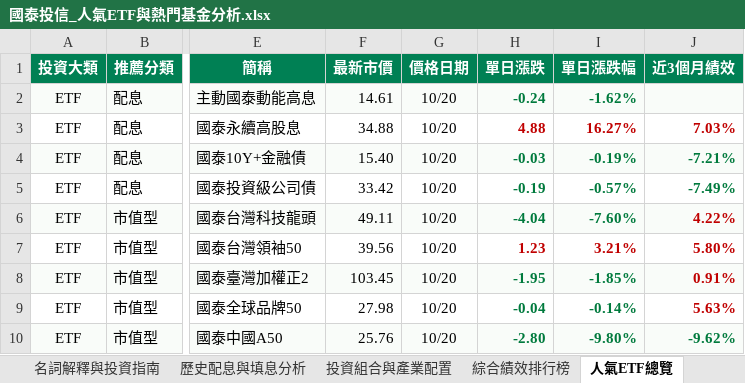
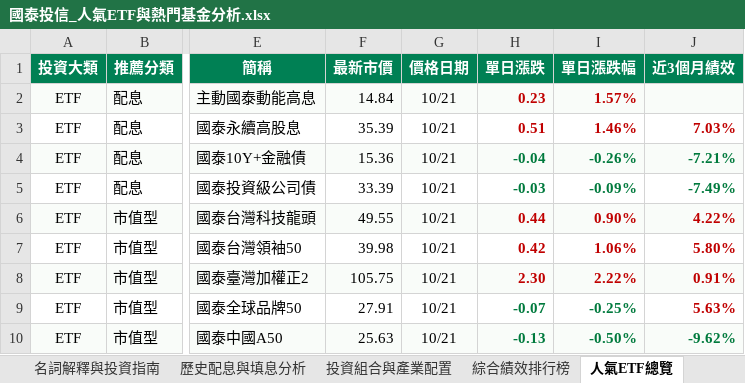
Before and after one commit to shljayjay945-web/cathay-etf, an Excel workbook: 國泰投信_人氣ETF與熱門基金分析.xlsx, sheet 人氣ETF總覽, drawn as a sheet; only a part is shown, gaps mark what is left out; values as stored, in another font and other column widths than the file's, no borders; charts and pictures not drawn; the diff covers the shown part only; the diff names each change by its address in the sheet, - before the commit and + after, or states it on an @@ line.

```diff
--- a/國泰投信_人氣ETF與熱門基金分析.xlsx (sheet 人氣ETF總覽)
+++ b/國泰投信_人氣ETF與熱門基金分析.xlsx (sheet 人氣ETF總覽)
-F2 (最新市價): 14.61
+F2 (最新市價): 14.84
-G2:G10 (價格日期): 10/20
+G2:G10 (價格日期): 10/21
-H2 (單日漲跌): -0.24
+H2 (單日漲跌): 0.23
-H2:I2 text colour: #007A3D
+H2:I2 text colour: #C00000
-I2 (單日漲跌幅): -1.62%
+I2 (單日漲跌幅): 1.57%
-F3 (最新市價): 34.88
+F3 (最新市價): 35.39
-H3 (單日漲跌): 4.88
+H3 (單日漲跌): 0.51
-I3 (單日漲跌幅): 16.27%
+I3 (單日漲跌幅): 1.46%
-F4 (最新市價): 15.40
+F4 (最新市價): 15.36
-H4 (單日漲跌): -0.03
+H4 (單日漲跌): -0.04
-I4 (單日漲跌幅): -0.19%
+I4 (單日漲跌幅): -0.26%
-F5 (最新市價): 33.42
+F5 (最新市價): 33.39
-H5 (單日漲跌): -0.19
+H5 (單日漲跌): -0.03
-I5 (單日漲跌幅): -0.57%
+I5 (單日漲跌幅): -0.09%
-F6 (最新市價): 49.11
+F6 (最新市價): 49.55
-H6 (單日漲跌): -4.04
+H6 (單日漲跌): 0.44
-H6:I6 text colour: #007A3D
+H6:I6 text colour: #C00000
-I6 (單日漲跌幅): -7.60%
+I6 (單日漲跌幅): 0.90%
-F7 (最新市價): 39.56
+F7 (最新市價): 39.98
-H7 (單日漲跌): 1.23
+H7 (單日漲跌): 0.42
-I7 (單日漲跌幅): 3.21%
+I7 (單日漲跌幅): 1.06%
-F8 (最新市價): 103.45
+F8 (最新市價): 105.75
-H8 (單日漲跌): -1.95
+H8 (單日漲跌): 2.30
-H8:I8 text colour: #007A3D
+H8:I8 text colour: #C00000
-I8 (單日漲跌幅): -1.85%
+I8 (單日漲跌幅): 2.22%
-F9 (最新市價): 27.98
+F9 (最新市價): 27.91
-H9 (單日漲跌): -0.04
+H9 (單日漲跌): -0.07
-I9 (單日漲跌幅): -0.14%
+I9 (單日漲跌幅): -0.25%
-F10 (最新市價): 25.76
+F10 (最新市價): 25.63
-H10 (單日漲跌): -2.80
+H10 (單日漲跌): -0.13
-I10 (單日漲跌幅): -9.80%
+I10 (單日漲跌幅): -0.50%
```
Also changed, not shown: 24 edited cells and cell formats elsewhere in this sheet, sheet 投資組合與產業配置, sheet 熱門基金總覽, sheet 綜合績效排行榜, sheet 投資視覺看板, 2 other files.
